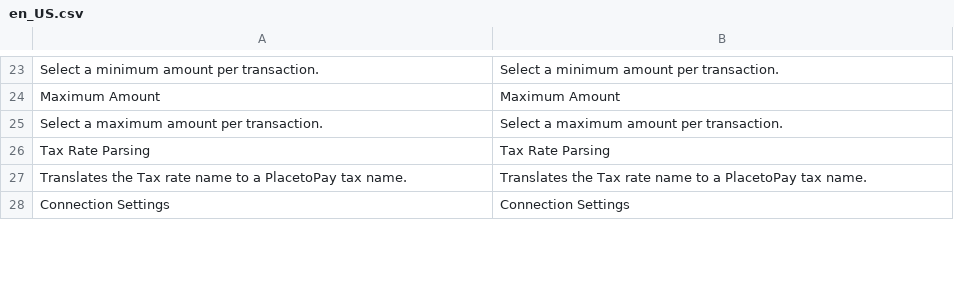
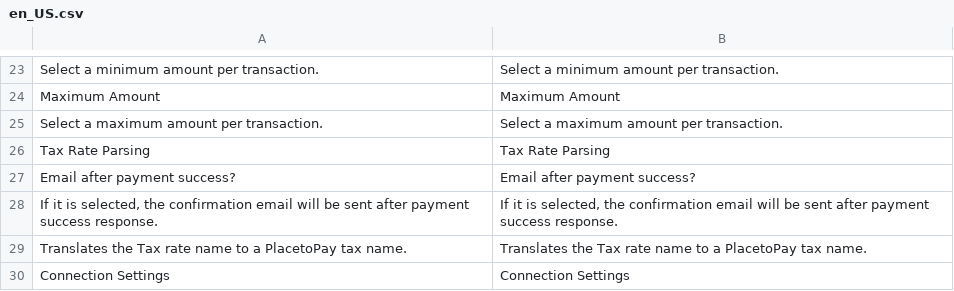
Before and after one commit to placetopay-org/magento2-placetopay, a CSV file: i18n/en_US.csv, drawn as a sheet; only a part is shown, gaps mark what is left out.

```diff
--- a/i18n/en_US.csv
+++ b/i18n/en_US.csv
@@ -26,2 +26,4 @@
 "Tax Rate Parsing","Tax Rate Parsing"
+"Email after payment success?","Email after payment success?"
+"If it is selected, the confirmation email will be sent after payment success response.","If it is selected, the confirmation email will be sent after payment success response."
 "Translates the Tax rate name to a PlacetoPay tax name.","Translates the Tax rate name to a PlacetoPay tax name."
```
Also changed, not shown: i18n/es_CO.csv, i18n/es_ES.csv, 9 other files.
